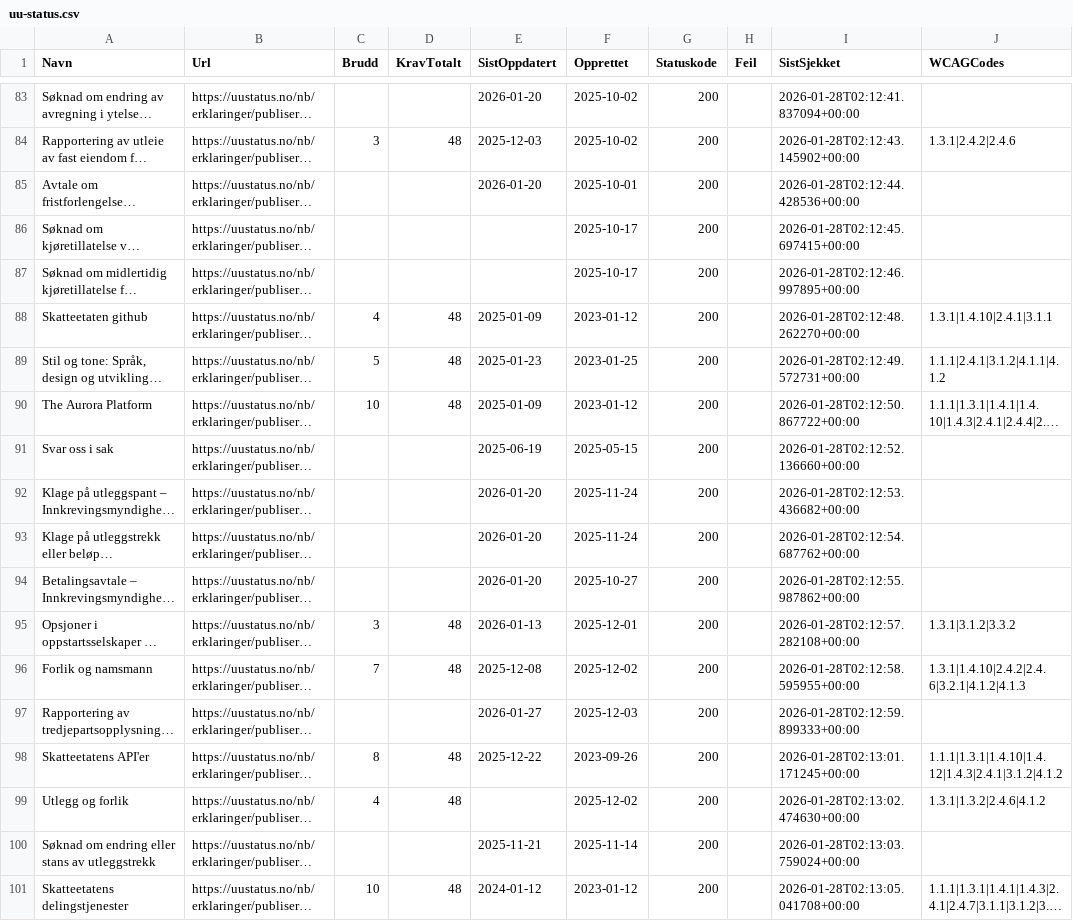
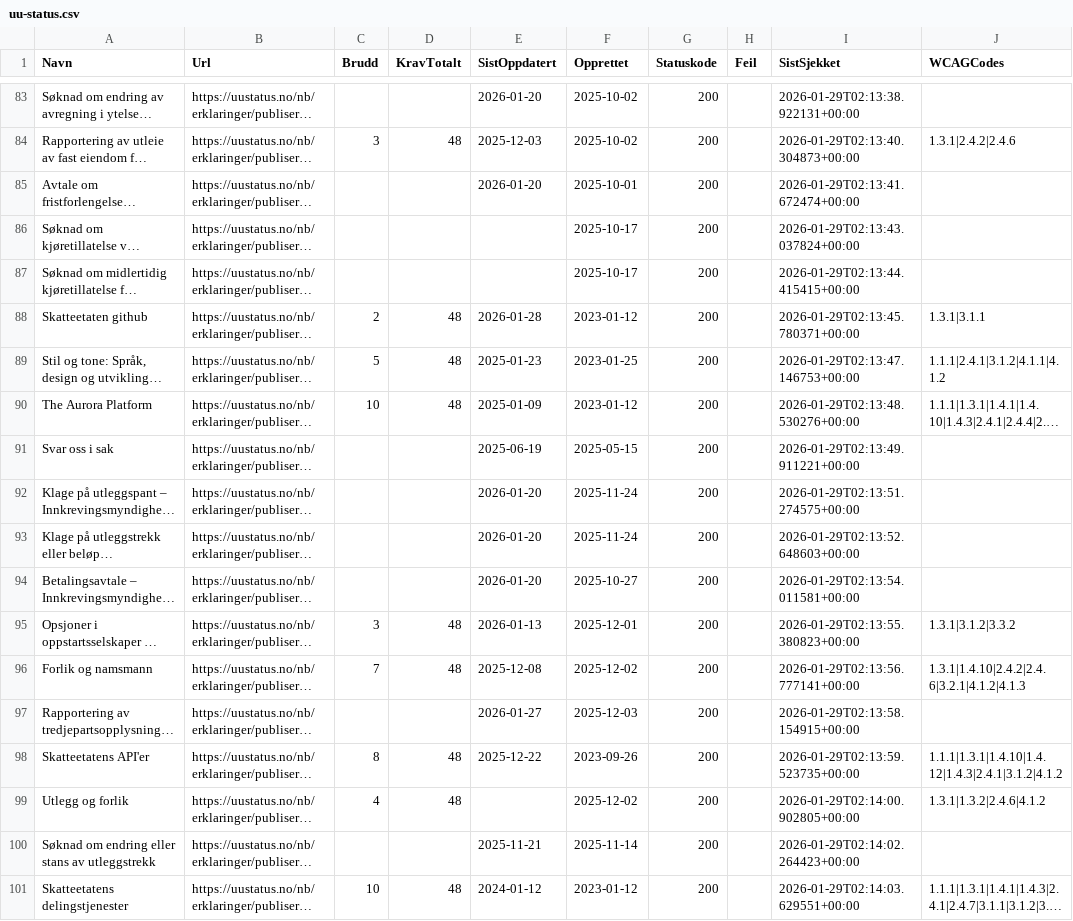
Before and after one commit to Skatteetaten/uu-status, a CSV file: uu-status.csv, drawn as a sheet; only a part is shown, gaps mark what is left out; long unchanged cells end in …; the diff covers the shown part only; the diff names each change by its address in the sheet, - before the commit and + after, or states it on an @@ line.

```diff
--- a/uu-status.csv
+++ b/uu-status.csv
-I83 (SistSjekket): 2026-01-28T02:12:41.837094+00:00
+I83 (SistSjekket): 2026-01-29T02:13:38.922131+00:00
-I84 (SistSjekket): 2026-01-28T02:12:43.145902+00:00
+I84 (SistSjekket): 2026-01-29T02:13:40.304873+00:00
-I85 (SistSjekket): 2026-01-28T02:12:44.428536+00:00
+I85 (SistSjekket): 2026-01-29T02:13:41.672474+00:00
-I86 (SistSjekket): 2026-01-28T02:12:45.697415+00:00
+I86 (SistSjekket): 2026-01-29T02:13:43.037824+00:00
-I87 (SistSjekket): 2026-01-28T02:12:46.997895+00:00
+I87 (SistSjekket): 2026-01-29T02:13:44.415415+00:00
-C88 (Brudd): 4
+C88 (Brudd): 2
-E88 (SistOppdatert): 2025-01-09
+E88 (SistOppdatert): 2026-01-28
-I88 (SistSjekket): 2026-01-28T02:12:48.262270+00:00
+I88 (SistSjekket): 2026-01-29T02:13:45.780371+00:00
-J88 (WCAGCodes): 1.3.1|1.4.10|2.4.1|3.1.1
+J88 (WCAGCodes): 1.3.1|3.1.1
-I89 (SistSjekket): 2026-01-28T02:12:49.572731+00:00
+I89 (SistSjekket): 2026-01-29T02:13:47.146753+00:00
-I90 (SistSjekket): 2026-01-28T02:12:50.867722+00:00
+I90 (SistSjekket): 2026-01-29T02:13:48.530276+00:00
-I91 (SistSjekket): 2026-01-28T02:12:52.136660+00:00
+I91 (SistSjekket): 2026-01-29T02:13:49.911221+00:00
-I92 (SistSjekket): 2026-01-28T02:12:53.436682+00:00
+I92 (SistSjekket): 2026-01-29T02:13:51.274575+00:00
-I93 (SistSjekket): 2026-01-28T02:12:54.687762+00:00
+I93 (SistSjekket): 2026-01-29T02:13:52.648603+00:00
-I94 (SistSjekket): 2026-01-28T02:12:55.987862+00:00
+I94 (SistSjekket): 2026-01-29T02:13:54.011581+00:00
-I95 (SistSjekket): 2026-01-28T02:12:57.282108+00:00
+I95 (SistSjekket): 2026-01-29T02:13:55.380823+00:00
-I96 (SistSjekket): 2026-01-28T02:12:58.595955+00:00
+I96 (SistSjekket): 2026-01-29T02:13:56.777141+00:00
-I97 (SistSjekket): 2026-01-28T02:12:59.899333+00:00
+I97 (SistSjekket): 2026-01-29T02:13:58.154915+00:00
-I98 (SistSjekket): 2026-01-28T02:13:01.171245+00:00
+I98 (SistSjekket): 2026-01-29T02:13:59.523735+00:00
-I99 (SistSjekket): 2026-01-28T02:13:02.474630+00:00
+I99 (SistSjekket): 2026-01-29T02:14:00.902805+00:00
-I100 (SistSjekket): 2026-01-28T02:13:03.759024+00:00
+I100 (SistSjekket): 2026-01-29T02:14:02.264423+00:00
-I101 (SistSjekket): 2026-01-28T02:13:05.041708+00:00
+I101 (SistSjekket): 2026-01-29T02:14:03.629551+00:00
```
Also changed, not shown: 81 edited cells elsewhere in this file, docs/uu-status.csv, 4 other files.
